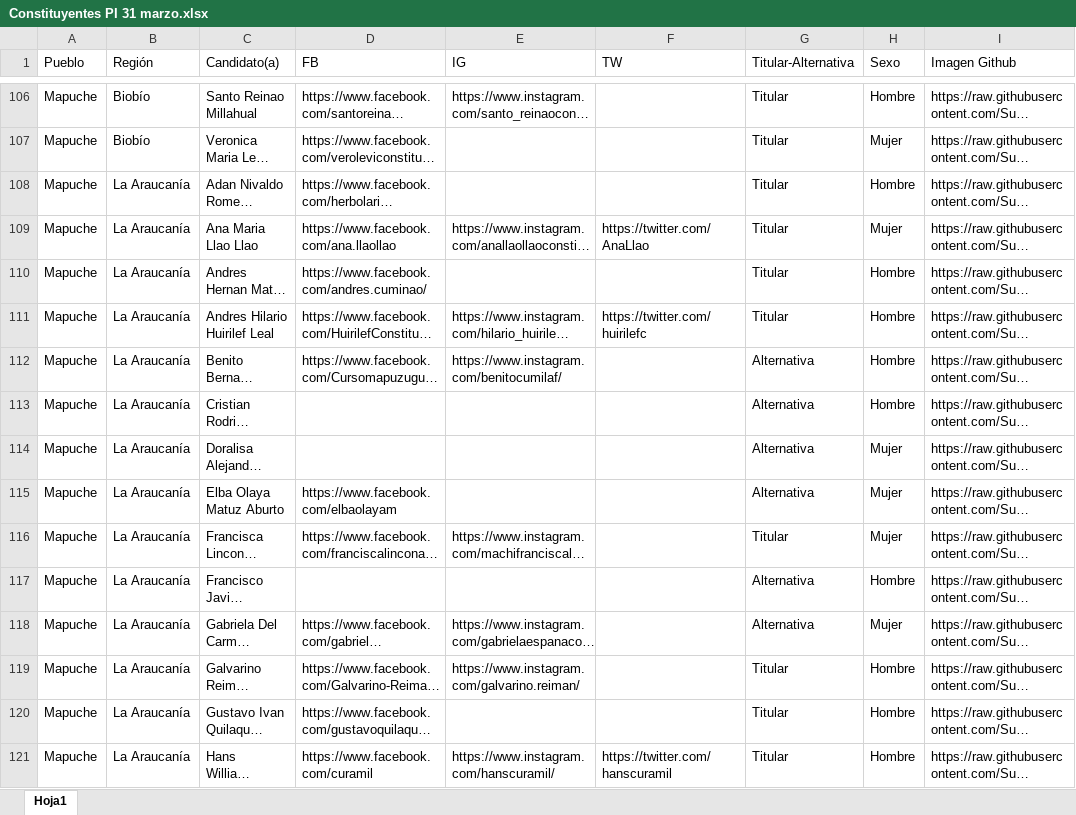
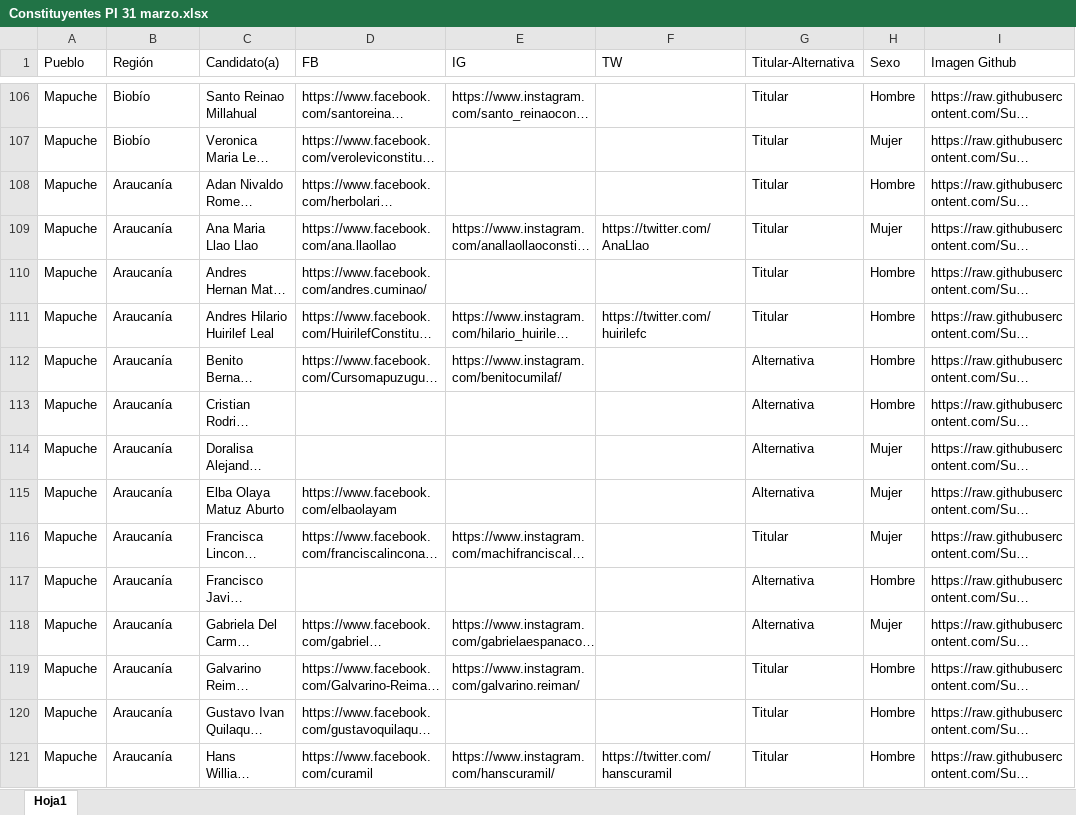
Before and after one commit to Sud-Austral/DATA-ELECCIONES, an Excel workbook: Elecciones 11 Abril 2021/candidaturas ligth/Constituyentes PI 31 marzo.xlsx, sheet Hoja1, drawn as a sheet; only a part is shown, gaps mark what is left out; long unchanged cells end in …; values as stored, in another font and other column widths than the file's, no borders; the diff covers the shown part only; the diff names each change by its address in the sheet, - before the commit and + after, or states it on an @@ line.

```diff
--- a/Elecciones 11 Abril 2021/candidaturas ligth/Constituyentes PI 31 marzo.xlsx (sheet Hoja1)
+++ b/Elecciones 11 Abril 2021/candidaturas ligth/Constituyentes PI 31 marzo.xlsx (sheet Hoja1)
-B108:B121 (Región): La Araucanía
+B108:B121 (Región): Araucanía
```
Also changed, not shown: 30 edited cells elsewhere in this sheet, Elecciones 11 Abril 2021/Constituyentes PI.xlsx, Elecciones 11 Abril 2021/candidaturas ligth/Constituyentes ligth 31 marzo - copia.xlsx, 1 other file.
